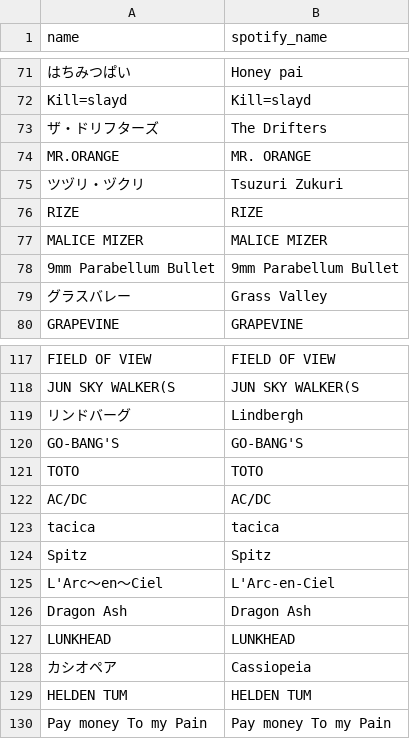
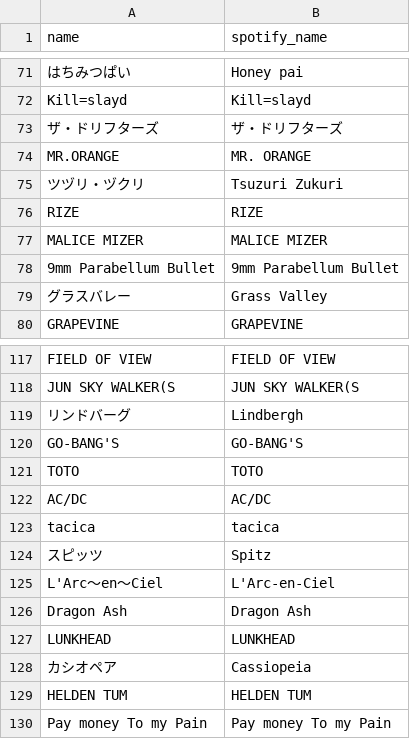
Before and after one commit to 18kazee/drummer-tracker, a CSV file: db/csv/artists.csv, drawn as a sheet; only a part is shown, gaps mark what is left out; the diff names each change by its address in the sheet, - before the commit and + after, or states it on an @@ line.

```diff
--- a/db/csv/artists.csv
+++ b/db/csv/artists.csv
-B73 (spotify_name): The Drifters
+B73 (spotify_name): ザ・ドリフターズ
-A124 (name): Spitz
+A124 (name): スピッツ
```
Also changed, not shown: 4 other files.
